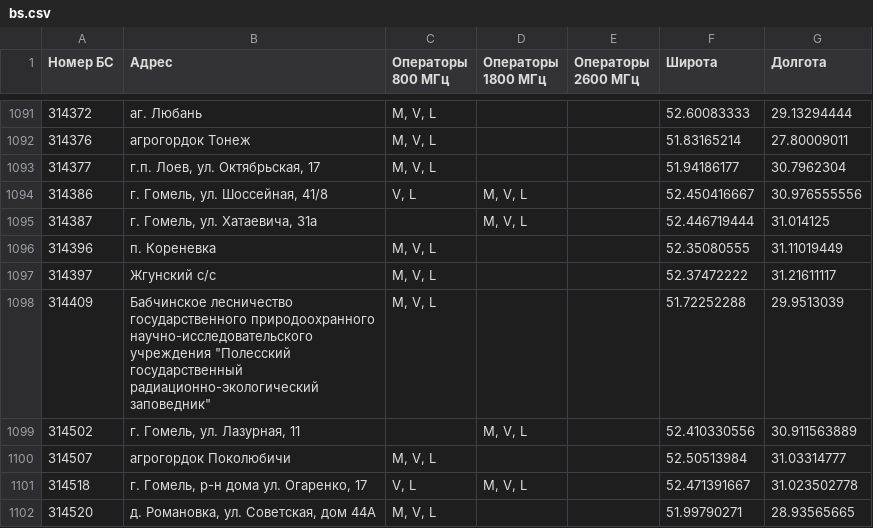
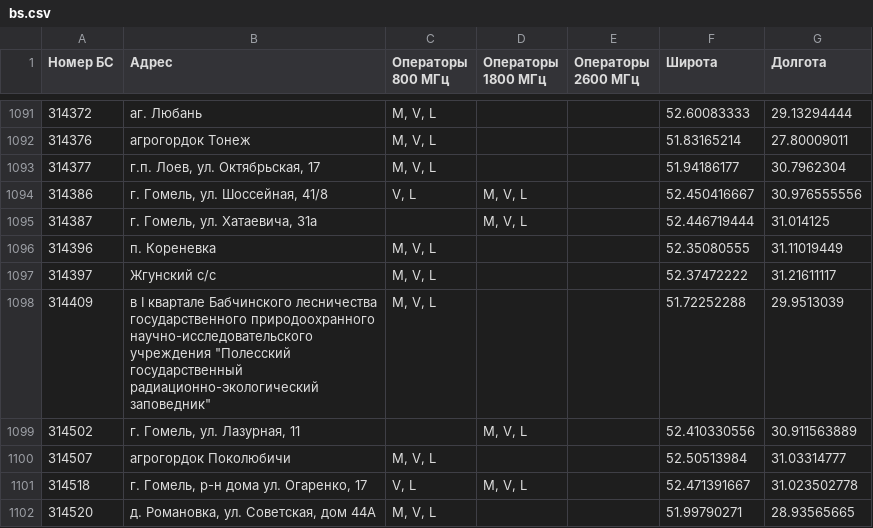
Before and after one commit to BelCellTracker/beCloud, a CSV file: bs.csv, drawn as a sheet; only a part is shown, gaps mark what is left out.

Commit message:
Updated: 2020-08-18 13:28:46 +03:00

```diff
--- a/bs.csv
+++ b/bs.csv
@@ -1097,3 +1097,3 @@
 314397,Жгунский с/с,"M, V, L",,,52.37472222,31.21611117
-314409,"Бабчинское лесничество государственного природоохранного научно-исследовательского учреждения ""Полесский государственный радиационно-экологический заповедник""","M, V, L",,,51.72252288,29.9513039
+314409,"в I квартале Бабчинского лесничества государственного природоохранного научно-исследовательского учреждения ""Полесский государственный радиационно-экологический заповедник""","M, V, L",,,51.72252288,29.9513039
 314502,"г. Гомель, ул. Лазурная, 11",,"M, V, L",,52.410330556,30.911563889
```
